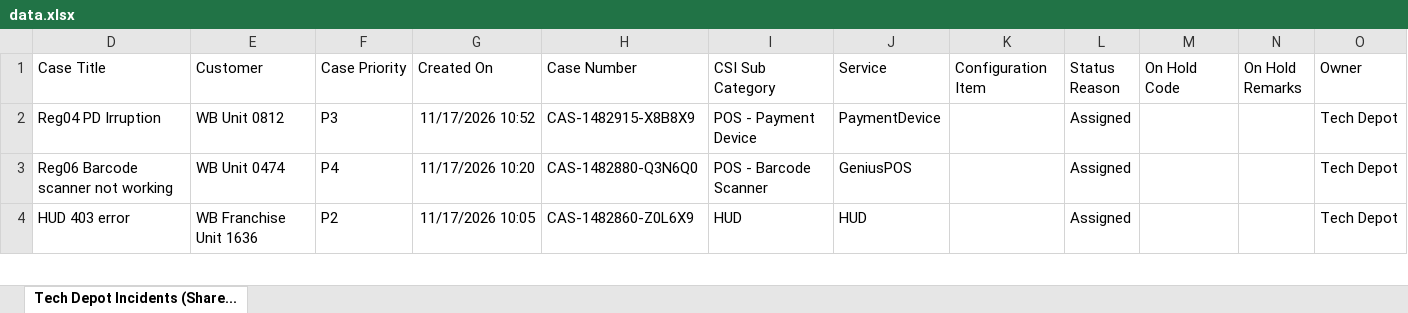
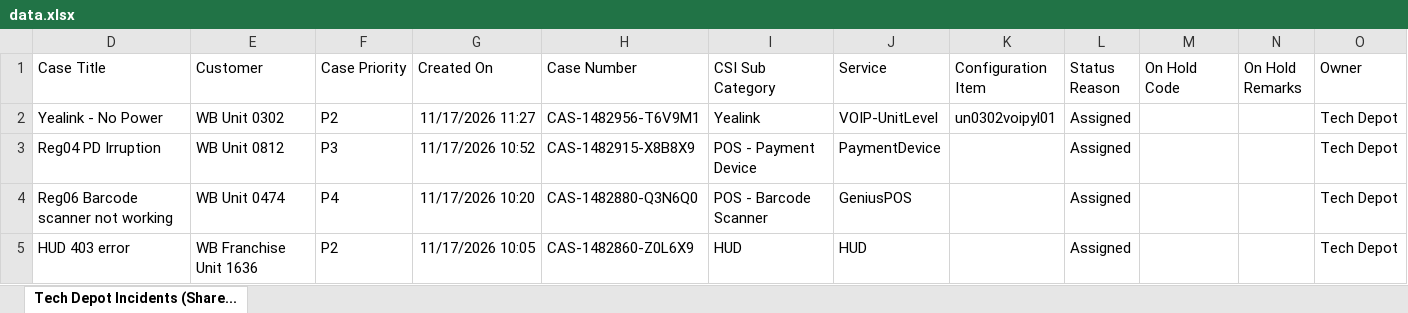
Before and after one commit to lcee210/tech-depot-hud, an Excel workbook: data.xlsx, sheet Tech Depot Incidents (Share..., drawn as a sheet; only a part is shown; values as stored, in another font and other column widths than the file's, no borders; table styles not drawn; the diff names each change by its address in the sheet, - before the commit and + after, or states it on an @@ line.

```diff
--- a/data.xlsx (sheet Tech Depot Incidents (Share...)
+++ b/data.xlsx (sheet Tech Depot Incidents (Share...)
+row 2: Yealink - No Power | WB Unit 0302 | P2 | 11/17/2026 11:27 | CAS-1482956-T6V9M1 | Yealink | VOIP-UnitLevel | un0302voipyl01 | Assigned |  |  | Tech Depot
```
Also changed, not shown: hidden cells, projects.xlsx, 1 other file.
